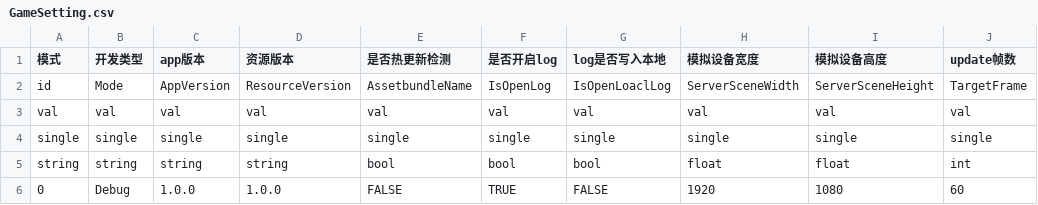
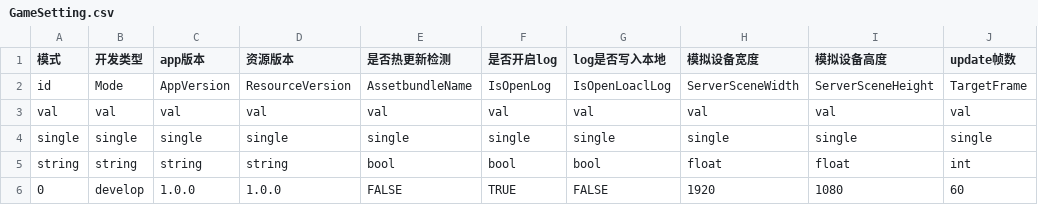
Before and after one commit to hyg821/HFFramework, a CSV file: HFFramework/Assets/GameResources/Game/Config_[A]/GameSetting.csv, drawn as a sheet; only a part is shown; the diff names each change by its address in the sheet, - before the commit and + after, or states it on an @@ line.

```diff
--- a/HFFramework/Assets/GameResources/Game/Config_[A]/GameSetting.csv
+++ b/HFFramework/Assets/GameResources/Game/Config_[A]/GameSetting.csv
-B6 (开发类型): Debug
+B6 (开发类型): develop
```
Also changed, not shown: 33 other files.
